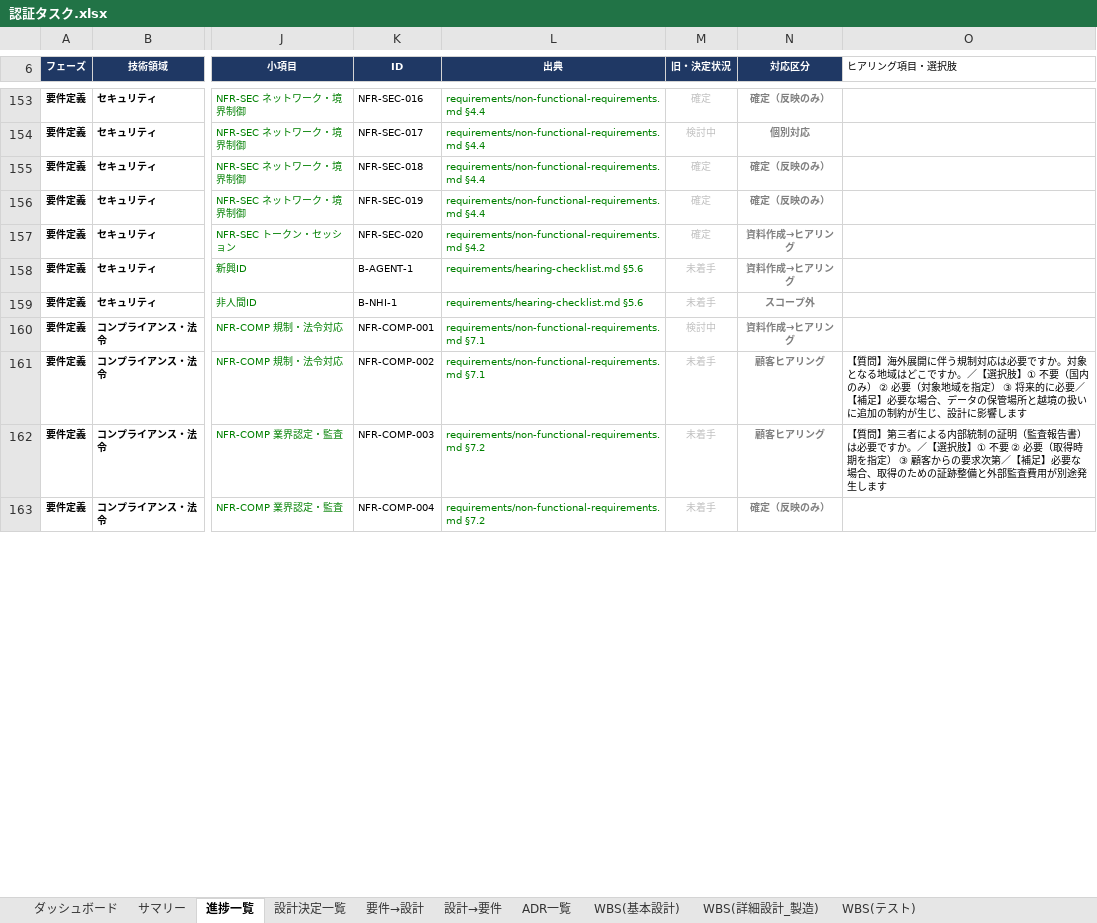
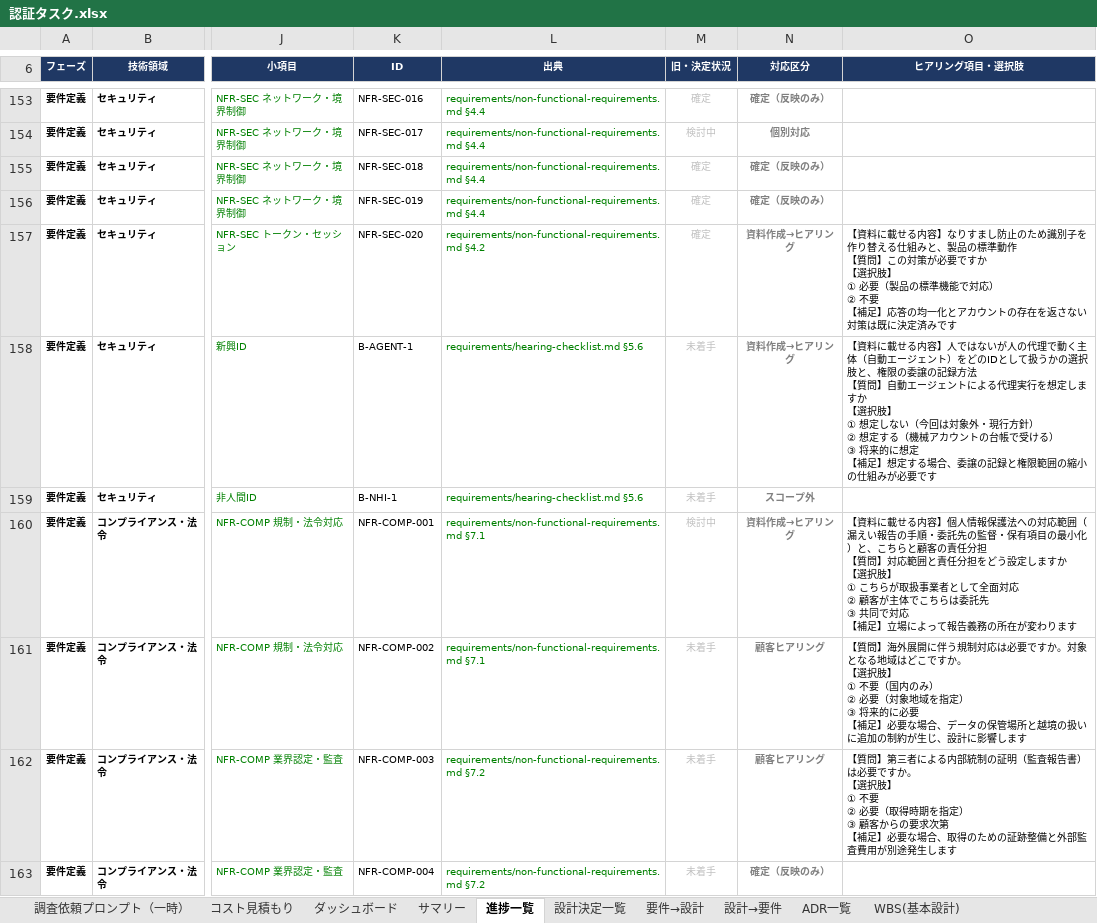
Before and after one commit to suepie/aws-atuh-poc, an Excel workbook: doc/excel/認証タスク.xlsx, sheet 進捗一覧, drawn as a sheet; only a part is shown, gaps mark what is left out; values as stored, in another font and other column widths than the file's, no borders; conditional formats not drawn; ↵ is a line break in a cell; the diff covers the shown part only; the diff names each change by its address in the sheet, - before the commit and + after, or states it on an @@ line.

```diff
--- a/doc/excel/認証タスク.xlsx (sheet 進捗一覧)
+++ b/doc/excel/認証タスク.xlsx (sheet 進捗一覧)
+sheet tab: 調査依頼プロンプト（一時）
+sheet tab: コスト見積もり
@@ O6 fill: none → #1F3864, bold: off → on, text colour: black → #FFFFFF, alignment: left → center @@
-O157 (ヒアリング項目・選択肢): (empty)
+O157 (ヒアリング項目・選択肢): 【資料に載せる内容】なりすまし防止のため識別子を作り替える仕組みと、製品の標準動作 ↵ 【質問】この対策が必要ですか ↵ 【選択肢】 ↵ ① 必要（製品の標準機能で対応） ↵ ② 不要 ↵ 【補足】応答の均一化とアカウントの存在を返さない対策は既に決定済みです
-O158 (ヒアリング項目・選択肢): (empty)
+O158 (ヒアリング項目・選択肢): 【資料に載せる内容】人ではないが人の代理で動く主体（自動エージェント）をどのIDとして扱うかの選択肢と、権限の委譲の記録方法 ↵ 【質問】自動エージェントによる代理実行を想定しますか ↵ 【選択肢】 ↵ ① 想定しない（今回は対象外・現行方針） ↵ ② 想定する（機械アカウントの台帳で受ける） ↵ ③ 将来的に想定 ↵ 【補足】想定する場合、委譲の記録と権限範囲の縮小の仕組みが必要です
-O160 (ヒアリング項目・選択肢): (empty)
+O160 (ヒアリング項目・選択肢): 【資料に載せる内容】個人情報保護法への対応範囲（漏えい報告の手順・委託先の監督・保有項目の最小化）と、こちらと顧客の責任分担 ↵ 【質問】対応範囲と責任分担をどう設定しますか ↵ 【選択肢】 ↵ ① こちらが取扱事業者として全面対応 ↵ ② 顧客が主体でこちらは委託先 ↵ ③ 共同で対応 ↵ 【補足】立場によって報告義務の所在が変わります
-O161 (ヒアリング項目・選択肢): …ですか。／【選択肢】① 不要（国内のみ） ② 必要（対象地域を指定） ③ 将来的に必要／【補足】…
+O161 (ヒアリング項目・選択肢): …ですか。 ↵ 【選択肢】 ↵ ① 不要（国内のみ） ↵ ② 必要（対象地域を指定） ↵ ③ 将来的に必要 ↵ 【補足】…
-O162 (ヒアリング項目・選択肢): …ですか。／【選択肢】① 不要 ② 必要（取得時期を指定） ③ 顧客からの要求次第／【補足】…
+O162 (ヒアリング項目・選択肢): …ですか。 ↵ 【選択肢】 ↵ ① 不要 ↵ ② 必要（取得時期を指定） ↵ ③ 顧客からの要求次第 ↵ 【補足】…
```
Also changed, not shown: 101 edited cells elsewhere in this sheet, doc/excel/apipf.xlsx.
